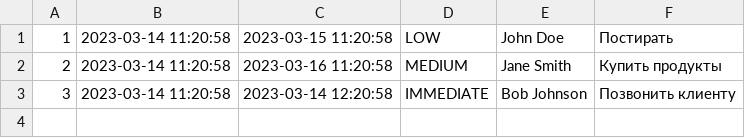
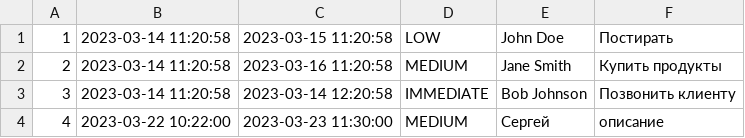
Before and after one commit to SergeiSlobodchikov/Task_scheduler, a CSV file: tasks.csv, drawn as a sheet.

```diff
--- a/tasks.csv
+++ b/tasks.csv
@@ -3 +3,2 @@
 3,2023-03-14 11:20:58,2023-03-14 12:20:58,IMMEDIATE,Bob Johnson,Позвонить клиенту
+4,2023-03-22 10:22:00,2023-03-23 11:30:00,MEDIUM,Сергей,описание
```
Also changed, not shown: 4 other files.
